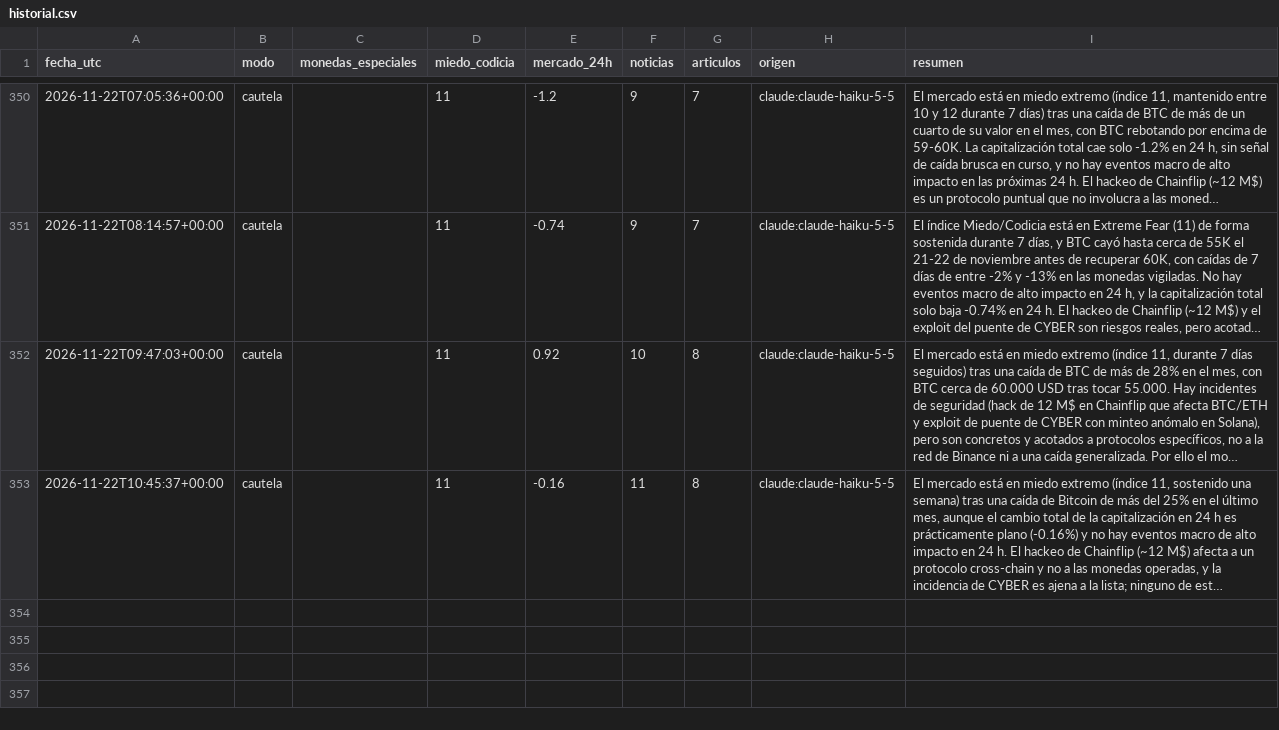
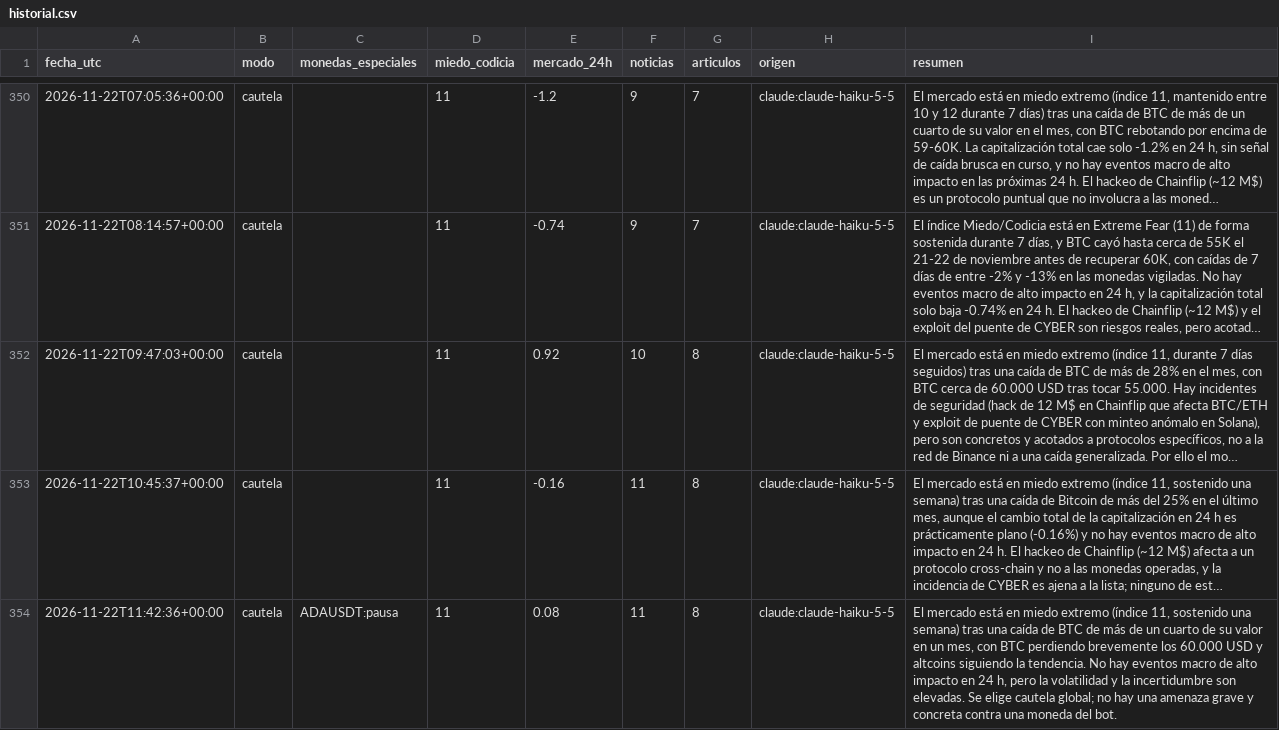
Before and after one commit to palomavilugron44-beep/cerebro-arana, a CSV file: publico/historial.csv, drawn as a sheet; only a part is shown, gaps mark what is left out; long unchanged cells end in …; the diff names each change by its address in the sheet, - before the commit and + after, or states it on an @@ line.

```diff
--- a/publico/historial.csv
+++ b/publico/historial.csv
+row 354: 2026-11-22T11:42:36+00:00 | cautela | ADAUSDT:pausa | 11 | 0.08 | 11 | 8 | claude:claude-haiku-5-5 | El mercado está en miedo extremo (índice 11, sostenido una semana) tras una caída de BTC de más de un cuarto de su valor en un mes, con BTC perdiendo brevemente los 60.000 USD y altcoins siguiendo la tendencia. No hay eventos macro de alto impacto en 24 h, pero la volatilidad y la incertidumbre son elevadas. Se elige cautela global; no hay una amenaza grave y concreta contra una moneda del bot.
```
Also changed, not shown: 2 other files.
